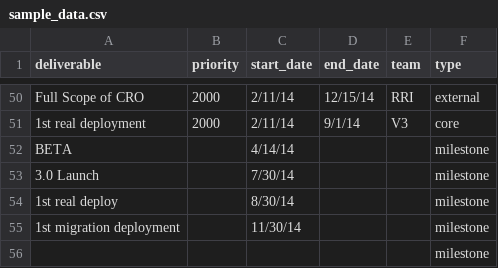
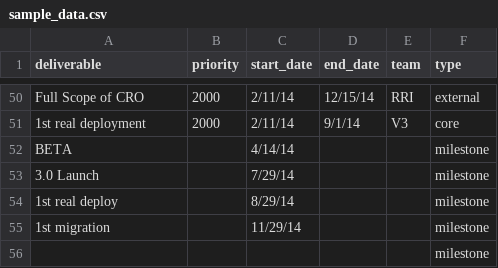
Before and after one commit to auremoser/pirateplotr, a CSV file: data/sample_data.csv, drawn as a sheet; only a part is shown, gaps mark what is left out.

Commit message:
Fixed milestones for V3 team, fixed hr spacing on button block, added opacity background to legends.

```diff
--- a/data/sample_data.csv
+++ b/data/sample_data.csv
@@ -52,5 +52,5 @@ Full Scope of CRO,2000,2/11/14,12/15/14,RRI,external
 BETA,,4/14/14,,,milestone
-3.0 Launch,,7/30/14,,,milestone
-1st real deploy,,8/30/14,,,milestone
-1st migration deployment,,11/30/14,,,milestone
+3.0 Launch,,7/29/14,,,milestone
+1st real deploy,,8/29/14,,,milestone
+1st migration,,11/29/14,,,milestone
 ,,,,,milestone
```
Also changed, not shown: 2 other files.
